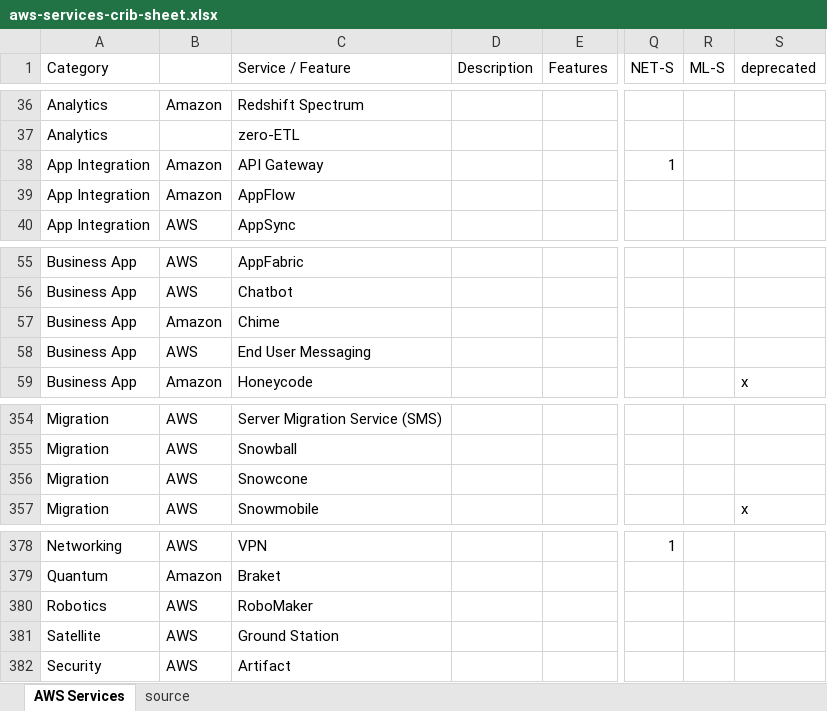
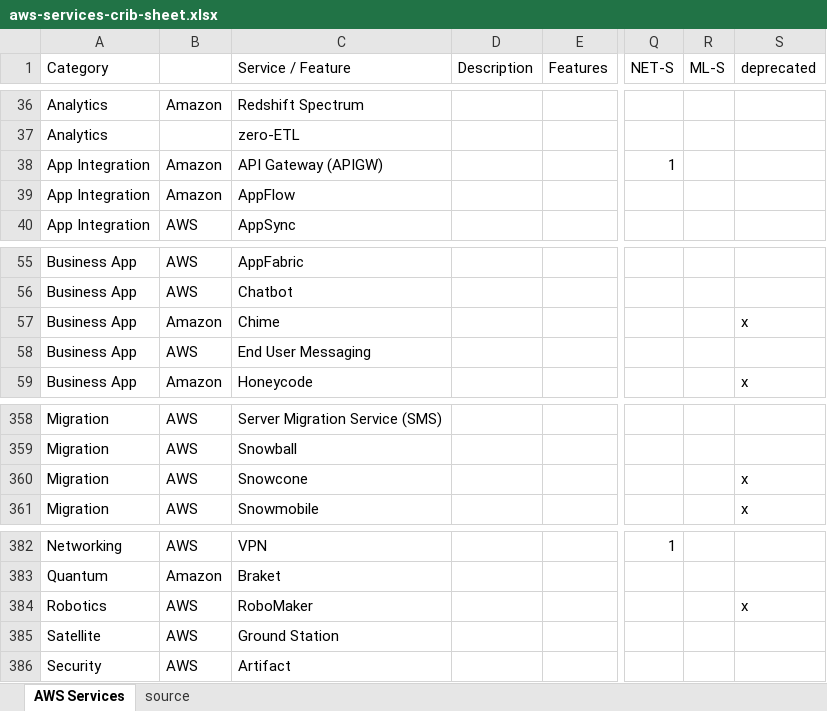
Before and after one commit to corbuno/aws-services-crib-sheet, an Excel workbook: aws-services-crib-sheet.xlsx, sheet AWS Services, drawn as a sheet; only a part is shown, gaps mark what is left out; values as stored, in another font and other column widths than the file's, no cell formats; addresses are those after the commit; the diff covers the shown part only; the diff names each change by its address in the sheet, - before the commit and + after, or states it on an @@ line.

```diff
--- a/aws-services-crib-sheet.xlsx (sheet AWS Services)
+++ b/aws-services-crib-sheet.xlsx (sheet AWS Services)
-C38 (Service / Feature): API Gateway
+C38 (Service / Feature): API Gateway (APIGW)
-S57 (deprecated): (empty)
+S57 (deprecated): x
-S360 (deprecated): (empty)
+S360 (deprecated): x
-S384 (deprecated): (empty)
+S384 (deprecated): x
```
Also changed, not shown: 5 added rows and 5 edited cells elsewhere in this sheet, sheet source, cell formats.
